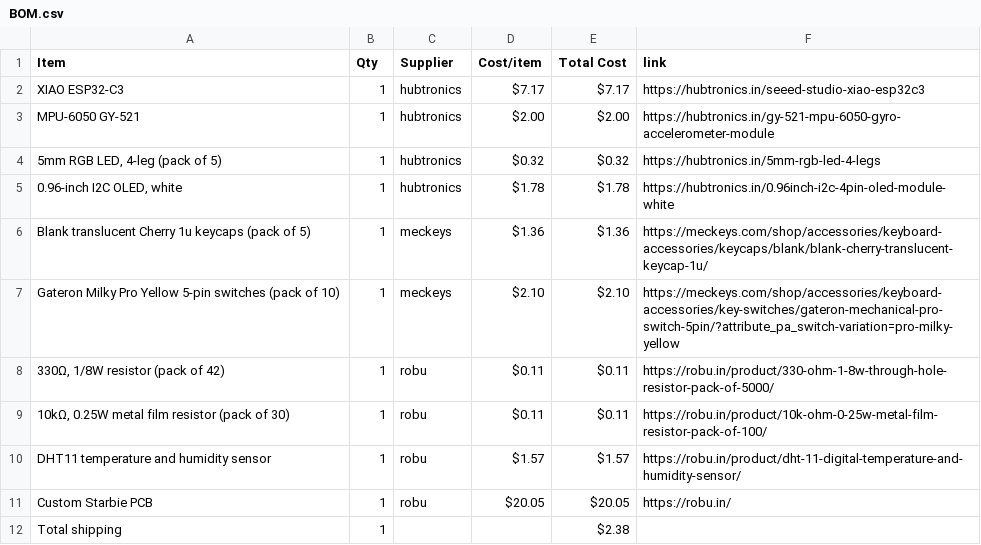
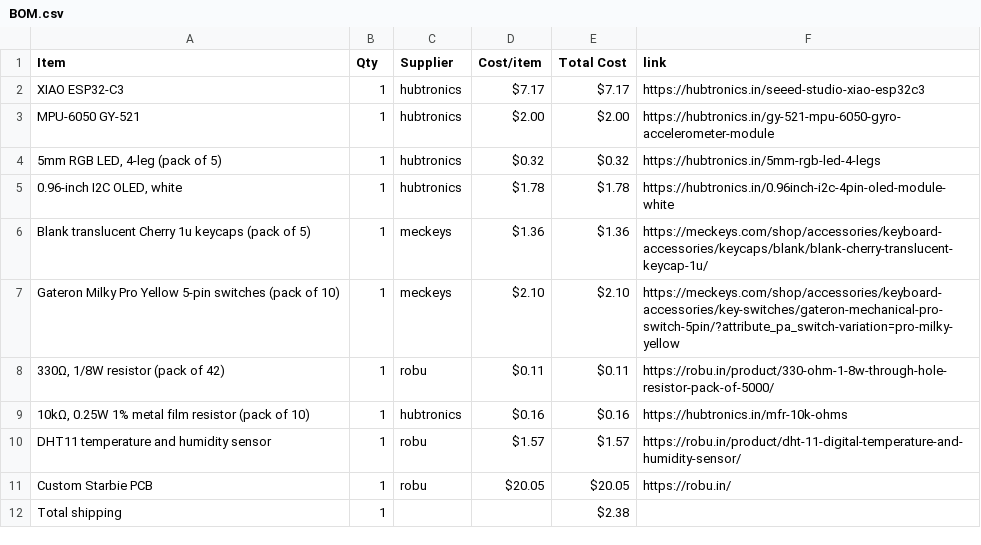
Before and after one commit to Senvor/Starbie, a CSV file: BOM.csv, drawn as a sheet; removed rows and columns are numbered as before the commit, all else as after; the diff names each change by its address in the sheet, - before the commit and + after, or states it on an @@ line.

Commit message:
BOM: 10k from Hubtronics, pack of 10

```diff
--- a/BOM.csv
+++ b/BOM.csv
-row 9: 10kΩ, 0.25W metal film resistor (pack of 30) | 1 | robu | $0.11 | $0.11 | https://robu.in/product/10k-ohm-0-25w-metal-film-resistor-pack-of-100/
+row 9: 10kΩ, 0.25W 1% metal film resistor (pack of 10) | 1 | hubtronics | $0.16 | $0.16 | https://hubtronics.in/mfr-10k-ohms
```
Also changed, not shown: 1 other file.
